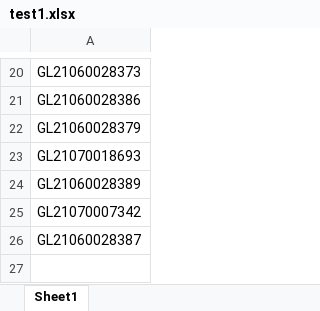
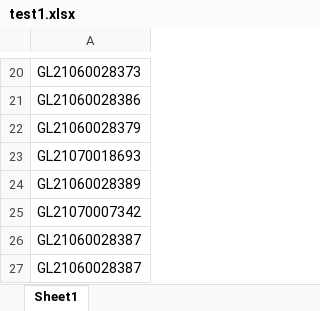
Before and after one commit to pradeep3015/Test, an Excel workbook: test1.xlsx, sheet Sheet1, drawn as a sheet; only a part is shown, gaps mark what is left out; values as stored, in another font and other column widths than the file's, no borders; the diff names each change by its address in the sheet, - before the commit and + after, or states it on an @@ line.

Commit message:
Changes in test1.xlsx

```diff
--- a/test1.xlsx (sheet Sheet1)
+++ b/test1.xlsx (sheet Sheet1)
+row 27: GL21060028387
```
